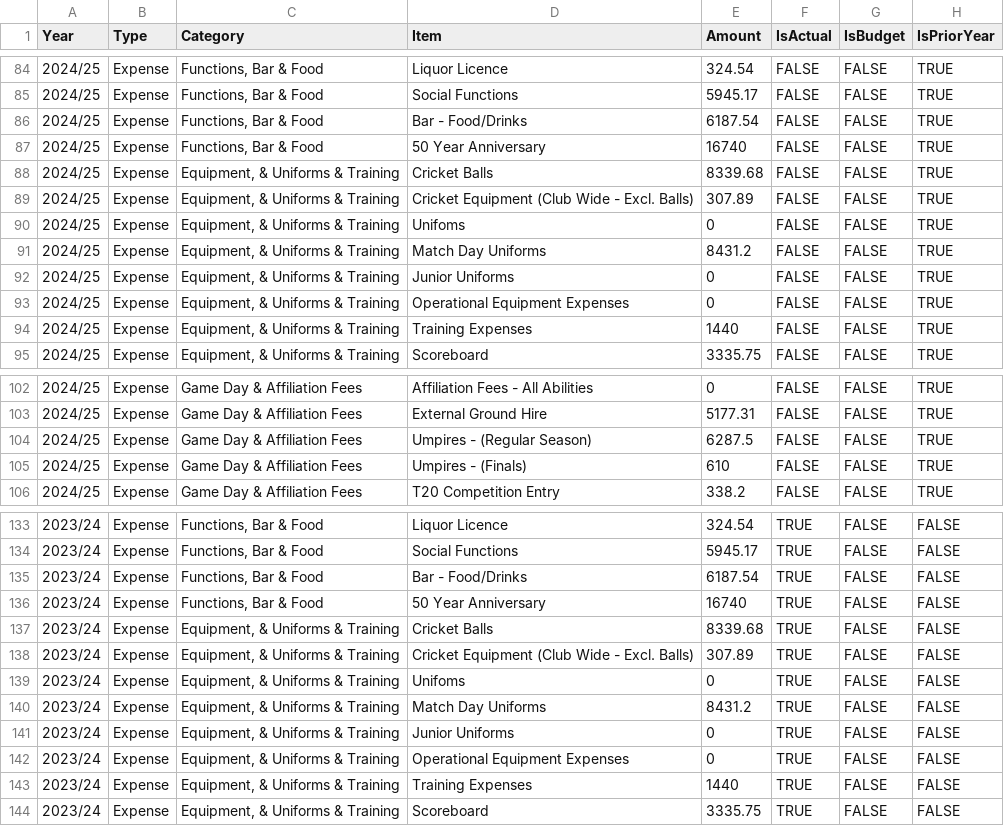
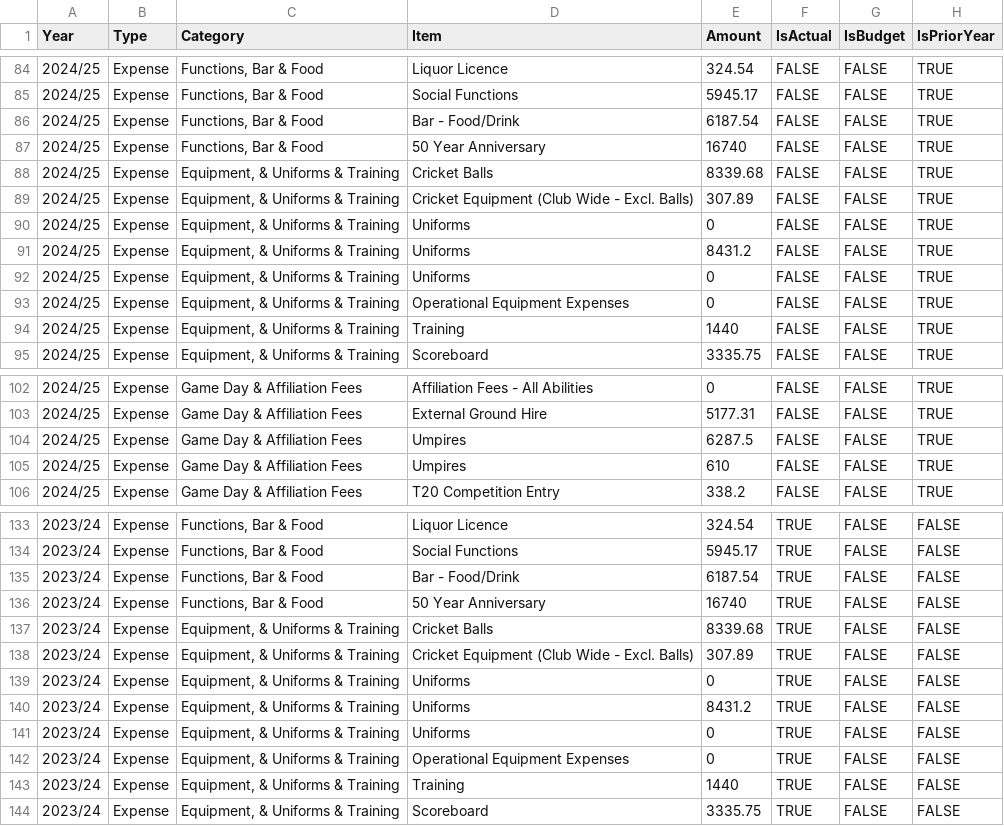
Before and after one commit to rowjay29/moccc-financial-dashboard, a CSV file: MOCCC Financials.csv, drawn as a sheet; only a part is shown, gaps mark what is left out; the diff covers the shown part only.

Commit message:
Add files via upload

```diff
--- a/MOCCC Financials.csv
+++ b/MOCCC Financials.csv
@@ -85,3 +85,3 @@
 2024/25,Expense,"Functions, Bar & Food",Social Functions,5945.17,FALSE,FALSE,TRUE
-2024/25,Expense,"Functions, Bar & Food",Bar - Food/Drinks,6187.54,FALSE,FALSE,TRUE
+2024/25,Expense,"Functions, Bar & Food",Bar - Food/Drink,6187.54,FALSE,FALSE,TRUE
 2024/25,Expense,"Functions, Bar & Food",50 Year Anniversary,16740,FALSE,FALSE,TRUE
@@ -89,7 +89,7 @@
 2024/25,Expense,"Equipment, & Uniforms & Training",Cricket Equipment (Club Wide - Excl. Balls),307.89,FALSE,FALSE,TRUE
-2024/25,Expense,"Equipment, & Uniforms & Training",Unifoms,0,FALSE,FALSE,TRUE
-2024/25,Expense,"Equipment, & Uniforms & Training",Match Day Uniforms,8431.2,FALSE,FALSE,TRUE
-2024/25,Expense,"Equipment, & Uniforms & Training",Junior Uniforms,0,FALSE,FALSE,TRUE
+2024/25,Expense,"Equipment, & Uniforms & Training",Uniforms,0,FALSE,FALSE,TRUE
+2024/25,Expense,"Equipment, & Uniforms & Training",Uniforms,8431.2,FALSE,FALSE,TRUE
+2024/25,Expense,"Equipment, & Uniforms & Training",Uniforms,0,FALSE,FALSE,TRUE
 2024/25,Expense,"Equipment, & Uniforms & Training",Operational Equipment Expenses,0,FALSE,FALSE,TRUE
-2024/25,Expense,"Equipment, & Uniforms & Training",Training Expenses,1440,FALSE,FALSE,TRUE
+2024/25,Expense,"Equipment, & Uniforms & Training",Training,1440,FALSE,FALSE,TRUE
 2024/25,Expense,"Equipment, & Uniforms & Training",Scoreboard,3335.75,FALSE,FALSE,TRUE
@@ -103,4 +103,4 @@
 2024/25,Expense,Game Day & Affiliation Fees,External Ground Hire,5177.31,FALSE,FALSE,TRUE
-2024/25,Expense,Game Day & Affiliation Fees,Umpires -  (Regular Season),6287.5,FALSE,FALSE,TRUE
-2024/25,Expense,Game Day & Affiliation Fees,Umpires -  (Finals),610,FALSE,FALSE,TRUE
+2024/25,Expense,Game Day & Affiliation Fees,Umpires,6287.5,FALSE,FALSE,TRUE
+2024/25,Expense,Game Day & Affiliation Fees,Umpires,610,FALSE,FALSE,TRUE
 2024/25,Expense,Game Day & Affiliation Fees,T20 Competition Entry,338.2,FALSE,FALSE,TRUE
@@ -134,3 +134,3 @@
 2023/24,Expense,"Functions, Bar & Food",Social Functions,5945.17,TRUE,FALSE,FALSE
-2023/24,Expense,"Functions, Bar & Food",Bar - Food/Drinks,6187.54,TRUE,FALSE,FALSE
+2023/24,Expense,"Functions, Bar & Food",Bar - Food/Drink,6187.54,TRUE,FALSE,FALSE
 2023/24,Expense,"Functions, Bar & Food",50 Year Anniversary,16740,TRUE,FALSE,FALSE
@@ -138,7 +138,7 @@
 2023/24,Expense,"Equipment, & Uniforms & Training",Cricket Equipment (Club Wide - Excl. Balls),307.89,TRUE,FALSE,FALSE
-2023/24,Expense,"Equipment, & Uniforms & Training",Unifoms,0,TRUE,FALSE,FALSE
-2023/24,Expense,"Equipment, & Uniforms & Training",Match Day Uniforms,8431.2,TRUE,FALSE,FALSE
-2023/24,Expense,"Equipment, & Uniforms & Training",Junior Uniforms,0,TRUE,FALSE,FALSE
+2023/24,Expense,"Equipment, & Uniforms & Training",Uniforms,0,TRUE,FALSE,FALSE
+2023/24,Expense,"Equipment, & Uniforms & Training",Uniforms,8431.2,TRUE,FALSE,FALSE
+2023/24,Expense,"Equipment, & Uniforms & Training",Uniforms,0,TRUE,FALSE,FALSE
 2023/24,Expense,"Equipment, & Uniforms & Training",Operational Equipment Expenses,0,TRUE,FALSE,FALSE
-2023/24,Expense,"Equipment, & Uniforms & Training",Training Expenses,1440,TRUE,FALSE,FALSE
+2023/24,Expense,"Equipment, & Uniforms & Training",Training,1440,TRUE,FALSE,FALSE
 2023/24,Expense,"Equipment, & Uniforms & Training",Scoreboard,3335.75,TRUE,FALSE,FALSE
```
Also changed, not shown: 25 edited cells elsewhere in this file.
